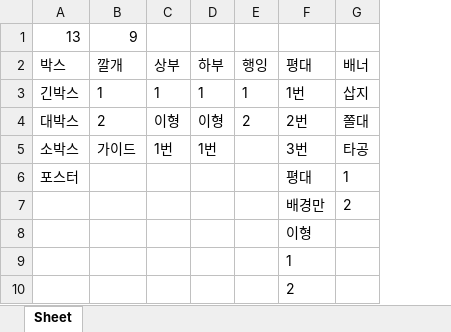
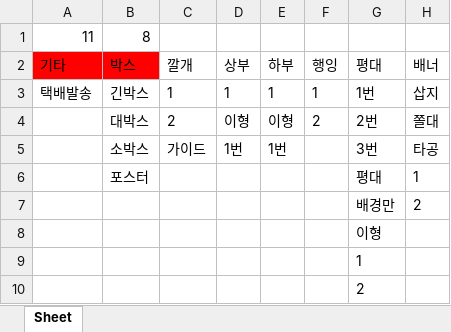
Before and after one commit to HyunWoo93/JPR, an Excel workbook: jpr_version2/configurationFile - 복사본.xlsx, sheet Sheet, drawn as a sheet; values as stored, in another font and other column widths than the file's, no borders; removed rows and columns are numbered as before the commit, all else as after; the diff names each change by its address in the sheet, - before the commit and + after, or states it on an @@ line.

```diff
--- a/jpr_version2/configurationFile - 복사본.xlsx (sheet Sheet)
+++ b/jpr_version2/configurationFile - 복사본.xlsx (sheet Sheet)
+column A, rows 2-3: 기타 | 택배발송
-row 1: 13 | 9
+row 1: 11 | 8
-B2 fill: none
+B2 fill: #FF0000
```
Also changed, not shown: 2 other files.
